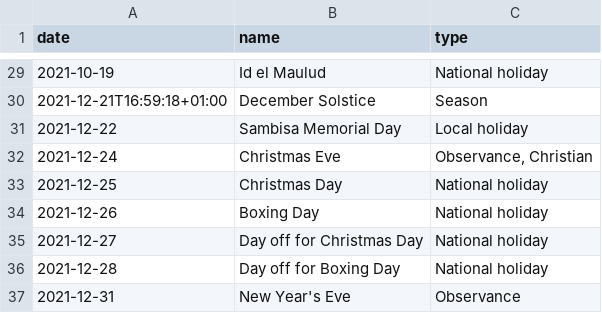
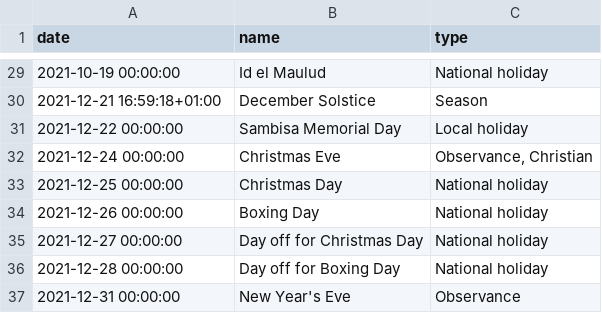
Before and after one commit to AbYT101/logistic-optimization, a CSV file: data/holiday_data.csv, drawn as a sheet; only a part is shown, gaps mark what is left out; the diff covers the shown part only.

```diff
--- a/data/holiday_data.csv
+++ b/data/holiday_data.csv
@@ -29,9 +29,9 @@ date,name,type
-2021-10-19,Id el Maulud,National holiday
-2021-12-21T16:59:18+01:00,December Solstice,Season
-2021-12-22,Sambisa Memorial Day,Local holiday
-2021-12-24,Christmas Eve,"Observance, Christian"
-2021-12-25,Christmas Day,National holiday
-2021-12-26,Boxing Day,National holiday
-2021-12-27,Day off for Christmas Day,National holiday
-2021-12-28,Day off for Boxing Day,National holiday
-2021-12-31,New Year's Eve,Observance
+2021-10-19 00:00:00,Id el Maulud,National holiday
+2021-12-21 16:59:18+01:00,December Solstice,Season
+2021-12-22 00:00:00,Sambisa Memorial Day,Local holiday
+2021-12-24 00:00:00,Christmas Eve,"Observance, Christian"
+2021-12-25 00:00:00,Christmas Day,National holiday
+2021-12-26 00:00:00,Boxing Day,National holiday
+2021-12-27 00:00:00,Day off for Christmas Day,National holiday
+2021-12-28 00:00:00,Day off for Boxing Day,National holiday
+2021-12-31 00:00:00,New Year's Eve,Observance
```
Also changed, not shown: 27 edited cells elsewhere in this file, 5 other files.
